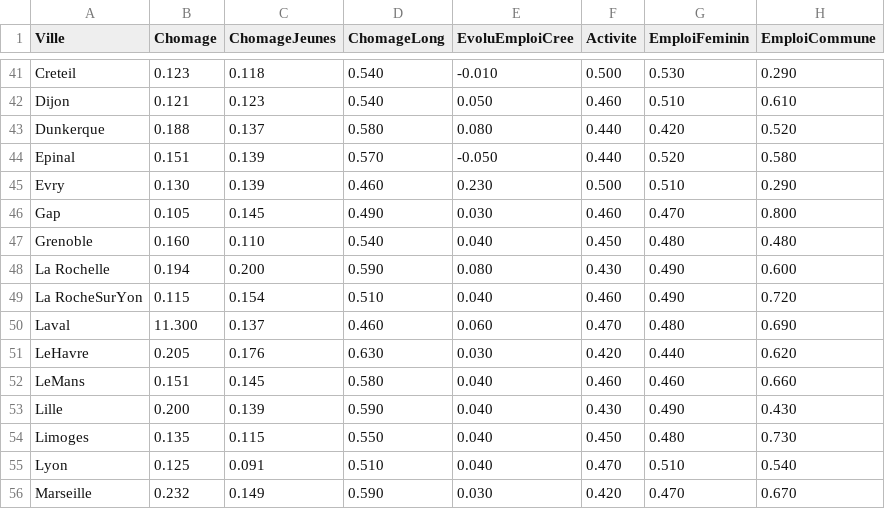
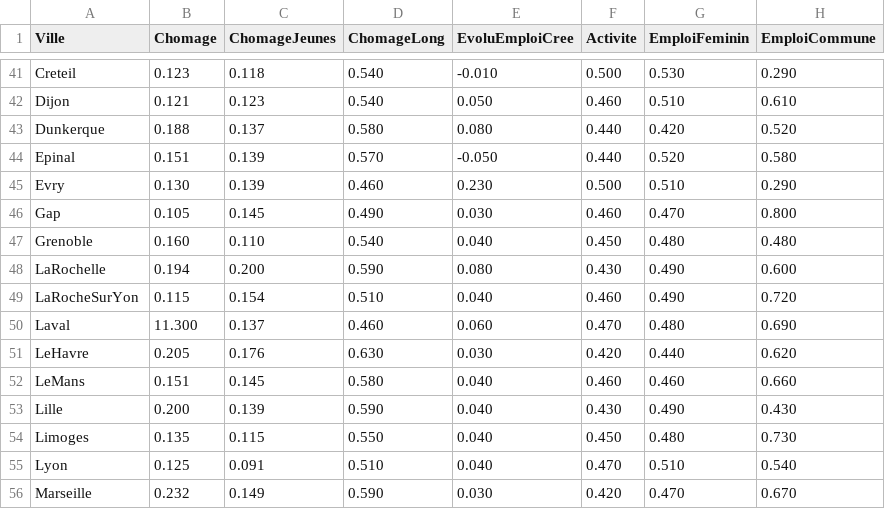
Before and after one commit to AbelSILLY/DM_ADM_TID, a CSV file: TP2_ADM/villes.csv, drawn as a sheet; only a part is shown, gaps mark what is left out; the diff names each change by its address in the sheet, - before the commit and + after, or states it on an @@ line.

```diff
--- a/TP2_ADM/villes.csv
+++ b/TP2_ADM/villes.csv
-A48 (Ville): La Rochelle
+A48 (Ville): LaRochelle
-A49 (Ville): La RocheSurYon
+A49 (Ville): LaRocheSurYon
```
Also changed, not shown: 4 other files.
